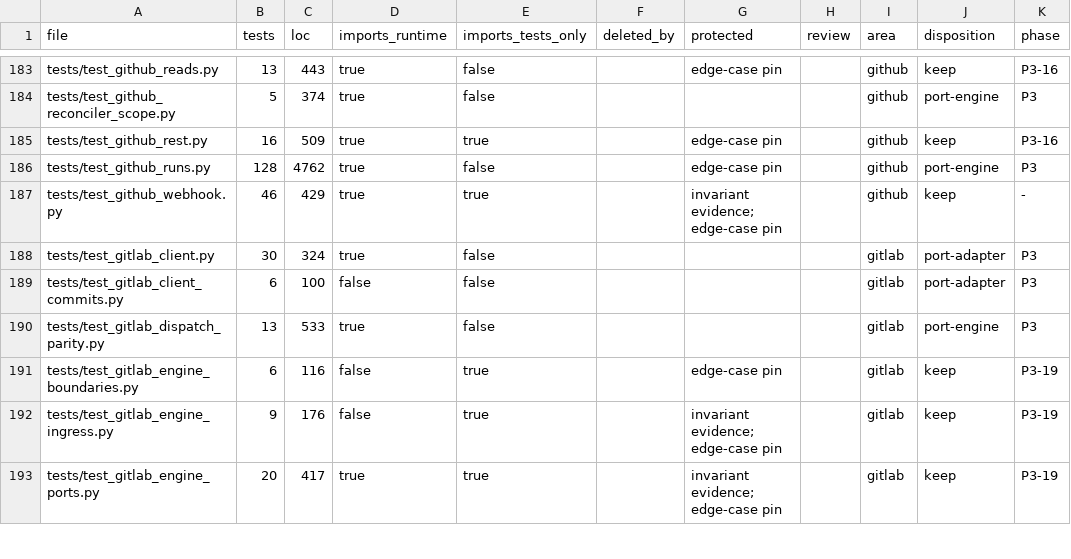
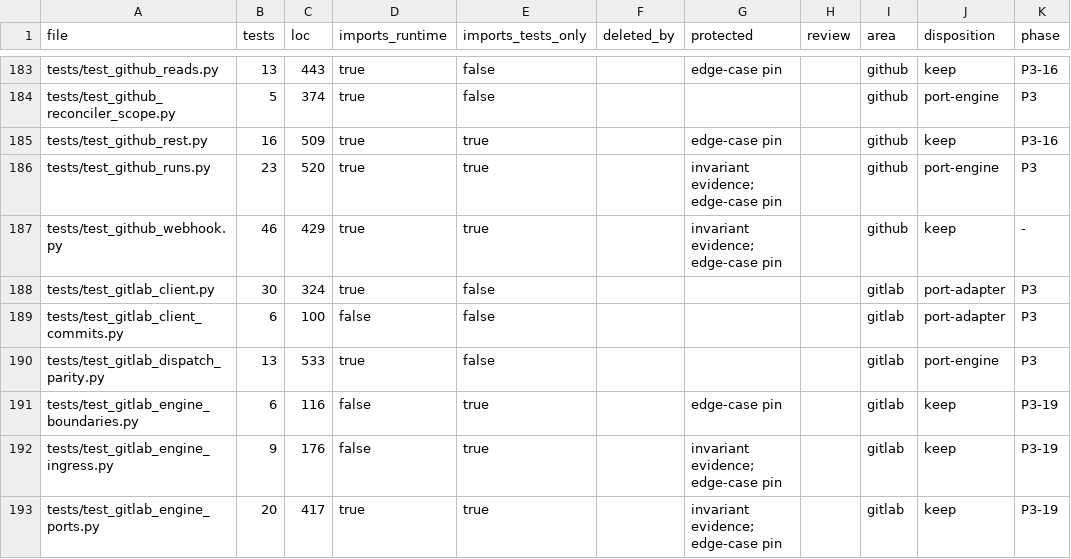
Before and after one commit to forcewake/forge, a CSV file: docs/roadmap/2026-09-29-simplification/test-ledger.csv, drawn as a sheet; only a part is shown, gaps mark what is left out; the diff names each change by its address in the sheet, - before the commit and + after, or states it on an @@ line.

Commit message:
test(engine): port native lifecycle lessons without old RunService

```diff
--- a/docs/roadmap/2026-09-29-simplification/test-ledger.csv
+++ b/docs/roadmap/2026-09-29-simplification/test-ledger.csv
-B186 (tests): 128
+B186 (tests): 23
-C186 (loc): 4762
+C186 (loc): 520
-E186 (imports_tests_only): false
+E186 (imports_tests_only): true
-G186 (protected): edge-case pin
+G186 (protected): invariant evidence; edge-case pin
```
Also changed, not shown: 5 other files.
